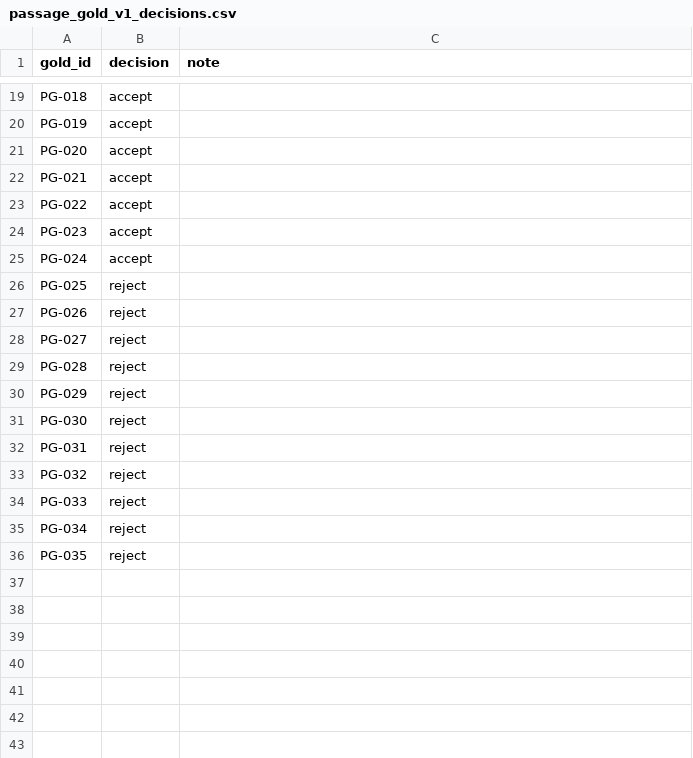
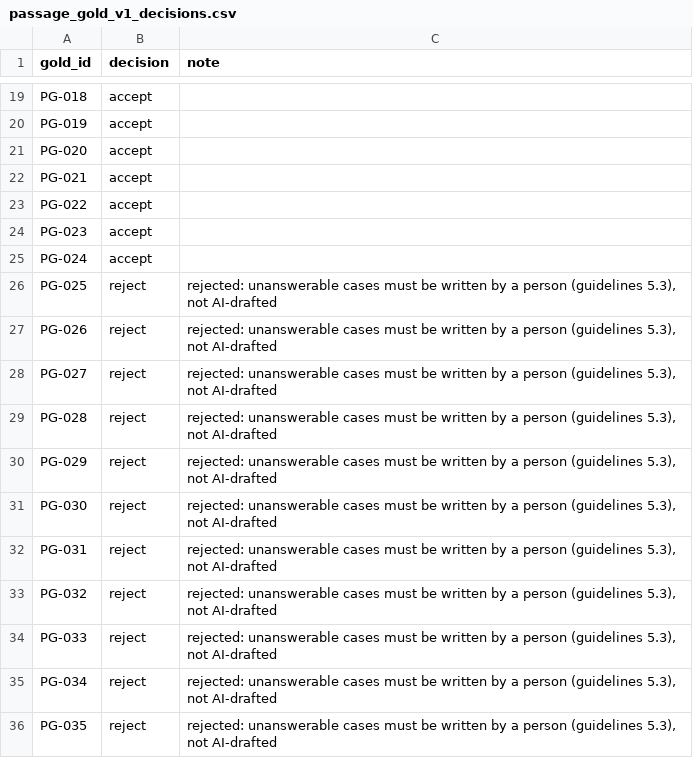
Before and after one commit to FCDS-College/Nasa, a CSV file: datasets/evaluation/passage_gold_v1_decisions.csv, drawn as a sheet; only a part is shown, gaps mark what is left out.

```diff
--- a/datasets/evaluation/passage_gold_v1_decisions.csv
+++ b/datasets/evaluation/passage_gold_v1_decisions.csv
@@ -25,12 +25,12 @@ PG-023,accept,
 PG-024,accept,
-PG-025,reject,
-PG-026,reject,
-PG-027,reject,
-PG-028,reject,
-PG-029,reject,
-PG-030,reject,
-PG-031,reject,
-PG-032,reject,
-PG-033,reject,
-PG-034,reject,
-PG-035,reject,
+PG-025,reject,"rejected: unanswerable cases must be written by a person (guidelines 5.3), not AI-drafted"
+PG-026,reject,"rejected: unanswerable cases must be written by a person (guidelines 5.3), not AI-drafted"
+PG-027,reject,"rejected: unanswerable cases must be written by a person (guidelines 5.3), not AI-drafted"
+PG-028,reject,"rejected: unanswerable cases must be written by a person (guidelines 5.3), not AI-drafted"
+PG-029,reject,"rejected: unanswerable cases must be written by a person (guidelines 5.3), not AI-drafted"
+PG-030,reject,"rejected: unanswerable cases must be written by a person (guidelines 5.3), not AI-drafted"
+PG-031,reject,"rejected: unanswerable cases must be written by a person (guidelines 5.3), not AI-drafted"
+PG-032,reject,"rejected: unanswerable cases must be written by a person (guidelines 5.3), not AI-drafted"
+PG-033,reject,"rejected: unanswerable cases must be written by a person (guidelines 5.3), not AI-drafted"
+PG-034,reject,"rejected: unanswerable cases must be written by a person (guidelines 5.3), not AI-drafted"
+PG-035,reject,"rejected: unanswerable cases must be written by a person (guidelines 5.3), not AI-drafted"
```
